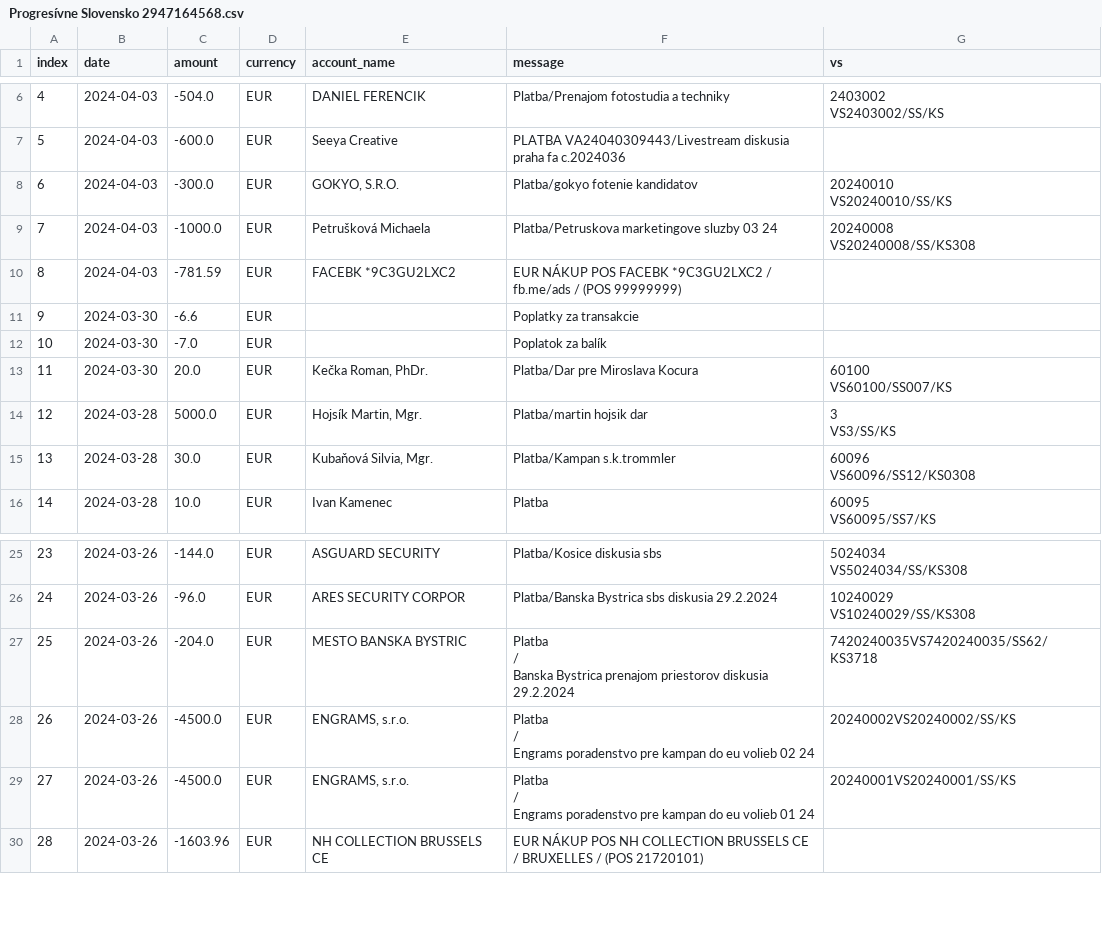
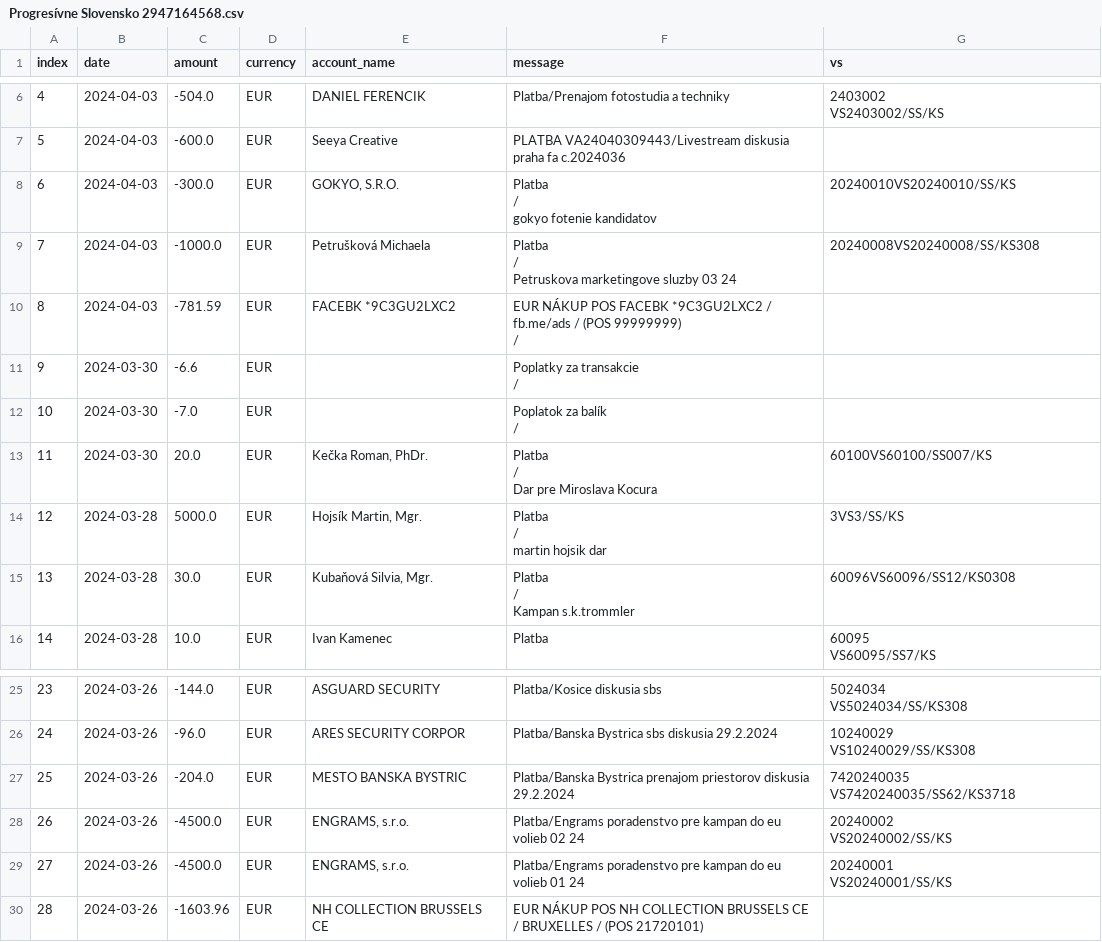
Before and after one commit to matusv/eu-elections-slovakia-2024, a CSV file: accounts/Progresívne Slovensko 2947164568.csv, drawn as a sheet; only a part is shown, gaps mark what is left out.

```diff
--- a/accounts/Progresívne Slovensko 2947164568.csv
+++ b/accounts/Progresívne Slovensko 2947164568.csv
@@ -12,15 +12,74 @@ VS2403002/SS/KS"
 5,2024-04-03,-600.0,EUR,Seeya Creative,PLATBA VA24040309443/Livestream diskusia praha fa c.2024036,
-6,2024-04-03,-300.0,EUR,"GOKYO, S.R.O.",Platba/gokyo fotenie kandidatov,"20240010
-VS20240010/SS/KS"
-7,2024-04-03,-1000.0,EUR,Petrušková Michaela,Platba/Petruskova marketingove sluzby 03 24,"20240008
-VS20240008/SS/KS308"
-8,2024-04-03,-781.59,EUR,FACEBK *9C3GU2LXC2,EUR NÁKUP POS FACEBK *9C3GU2LXC2 / fb.me/ads / (POS 99999999),
-9,2024-03-30,-6.6,EUR,,Poplatky za transakcie,
-10,2024-03-30,-7.0,EUR,,Poplatok za balík,
-11,2024-03-30,20.0,EUR,"Kečka Roman, PhDr.",Platba/Dar pre Miroslava Kocura,"60100
-VS60100/SS007/KS"
-12,2024-03-28,5000.0,EUR,"Hojsík Martin, Mgr.",Platba/martin hojsik dar,"3
-VS3/SS/KS"
-13,2024-03-28,30.0,EUR,"Kubaňová Silvia, Mgr.",Platba/Kampan s.k.trommler,"60096
-VS60096/SS12/KS0308"
+6,2024-04-03,-300.0,EUR,"
+                            GOKYO, S.R.O.
+                    ","
+                        Platba
+                    /
+                        gokyo fotenie kandidatov
+                    ","
+                        20240010VS20240010/SS/KS
+                    "
+7,2024-04-03,-1000.0,EUR,"
+                            Petrušková Michaela
+                    ","
+                        Platba
+                    /
+                        Petruskova marketingove sluzby 03 24
+                    ","
+                        20240008VS20240008/SS/KS308
+                    "
+8,2024-04-03,-781.59,EUR,"
+                            FACEBK *9C3GU2LXC2
+                    ","
+                        EUR NÁKUP POS FACEBK *9C3GU2LXC2 / fb.me/ads / (POS 99999999)
+                    /
+
+                    ","
+
+                    "
+9,2024-03-30,-6.6,EUR,"
+
+                    ","
+                        Poplatky za transakcie
+                    /
+
+                    ","
+
+                    "
+10,2024-03-30,-7.0,EUR,"
+
+                    ","
+                        Poplatok za balík
+                    /
+
+                    ","
+
+                    "
+11,2024-03-30,20.0,EUR,"
+                            Kečka Roman, PhDr.
+                    ","
+                        Platba
+                    /
+                        Dar pre Miroslava Kocura
+                    ","
+                        60100VS60100/SS007/KS
+                    "
+12,2024-03-28,5000.0,EUR,"
+                            Hojsík Martin, Mgr.
+                    ","
+                        Platba
+                    /
+                        martin hojsik dar
+                    ","
+                        3VS3/SS/KS
+                    "
+13,2024-03-28,30.0,EUR,"
+                            Kubaňová Silvia, Mgr.
+                    ","
+                        Platba
+                    /
+                        Kampan s.k.trommler
+                    ","
+                        60096VS60096/SS12/KS0308
+                    "
 14,2024-03-28,10.0,EUR,Ivan Kamenec,Platba,"60095
@@ -46,29 +105,8 @@ VS5024034/SS/KS308"
 VS10240029/SS/KS308"
-25,2024-03-26,-204.0,EUR,"
-                            MESTO BANSKA BYSTRIC
-                    ","
-                        Platba
-                    /
-                        Banska Bystrica prenajom priestorov diskusia 29.2.2024
-                    ","
-                        7420240035VS7420240035/SS62/KS3718
-                    "
-26,2024-03-26,-4500.0,EUR,"
-                            ENGRAMS, s.r.o.
-                    ","
-                        Platba
-                    /
-                        Engrams poradenstvo pre kampan do eu volieb 02 24
-                    ","
-                        20240002VS20240002/SS/KS
-                    "
-27,2024-03-26,-4500.0,EUR,"
-                            ENGRAMS, s.r.o.
-                    ","
-                        Platba
-                    /
-                        Engrams poradenstvo pre kampan do eu volieb 01 24
-                    ","
-                        20240001VS20240001/SS/KS
-                    "
+25,2024-03-26,-204.0,EUR,MESTO BANSKA BYSTRIC,Platba/Banska Bystrica prenajom priestorov diskusia 29.2.2024,"7420240035
+VS7420240035/SS62/KS3718"
+26,2024-03-26,-4500.0,EUR,"ENGRAMS, s.r.o.",Platba/Engrams poradenstvo pre kampan do eu volieb 02 24,"20240002
+VS20240002/SS/KS"
+27,2024-03-26,-4500.0,EUR,"ENGRAMS, s.r.o.",Platba/Engrams poradenstvo pre kampan do eu volieb 01 24,"20240001
+VS20240001/SS/KS"
 28,2024-03-26,-1603.96,EUR,NH COLLECTION BRUSSELS CE,EUR NÁKUP POS NH COLLECTION BRUSSELS CE / BRUXELLES / (POS 21720101),
```
Also changed, not shown: accounts.csv, accounts/KDH 5213419510.csv, 11 other files.
